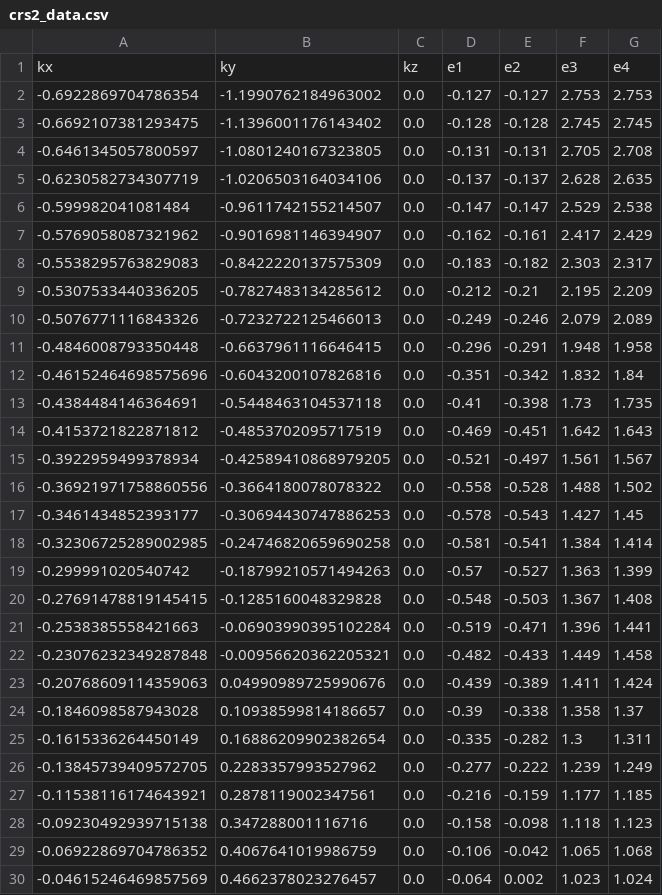
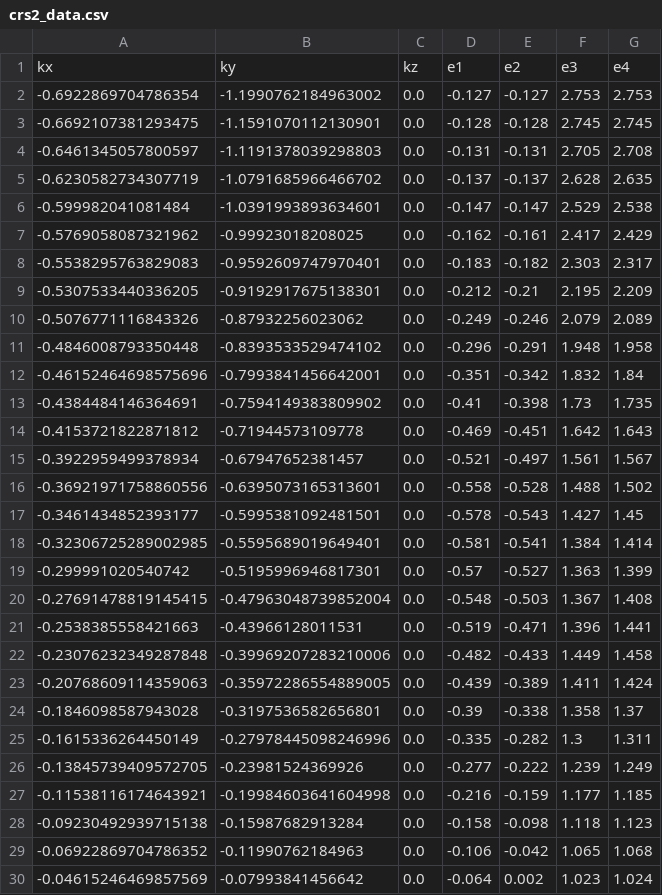
Before and after one commit to davifeliciano/kp_model_fit, a CSV file: data/csv/crs2_data.csv, drawn as a sheet; only a part is shown; the diff covers the shown part only.

```diff
--- a/data/csv/crs2_data.csv
+++ b/data/csv/crs2_data.csv
@@ -2,29 +2,29 @@ kx,ky,kz,e1,e2,e3,e4
 -0.6922869704786354,-1.1990762184963002,0.0,-0.127,-0.127,2.753,2.753
--0.6692107381293475,-1.1396001176143402,0.0,-0.128,-0.128,2.745,2.745
--0.6461345057800597,-1.0801240167323805,0.0,-0.131,-0.131,2.705,2.708
--0.6230582734307719,-1.0206503164034106,0.0,-0.137,-0.137,2.628,2.635
--0.599982041081484,-0.9611742155214507,0.0,-0.147,-0.147,2.529,2.538
--0.5769058087321962,-0.9016981146394907,0.0,-0.162,-0.161,2.417,2.429
--0.5538295763829083,-0.8422220137575309,0.0,-0.183,-0.182,2.303,2.317
--0.5307533440336205,-0.7827483134285612,0.0,-0.212,-0.21,2.195,2.209
--0.5076771116843326,-0.7232722125466013,0.0,-0.249,-0.246,2.079,2.089
--0.4846008793350448,-0.6637961116646415,0.0,-0.296,-0.291,1.948,1.958
--0.46152464698575696,-0.6043200107826816,0.0,-0.351,-0.342,1.832,1.84
--0.4384484146364691,-0.5448463104537118,0.0,-0.41,-0.398,1.73,1.735
--0.4153721822871812,-0.4853702095717519,0.0,-0.469,-0.451,1.642,1.643
--0.3922959499378934,-0.42589410868979205,0.0,-0.521,-0.497,1.561,1.567
--0.36921971758860556,-0.3664180078078322,0.0,-0.558,-0.528,1.488,1.502
--0.3461434852393177,-0.30694430747886253,0.0,-0.578,-0.543,1.427,1.45
--0.32306725289002985,-0.24746820659690258,0.0,-0.581,-0.541,1.384,1.414
--0.299991020540742,-0.18799210571494263,0.0,-0.57,-0.527,1.363,1.399
--0.27691478819145415,-0.1285160048329828,0.0,-0.548,-0.503,1.367,1.408
--0.2538385558421663,-0.06903990395102284,0.0,-0.519,-0.471,1.396,1.441
--0.23076232349287848,-0.00956620362205321,0.0,-0.482,-0.433,1.449,1.458
--0.20768609114359063,0.04990989725990676,0.0,-0.439,-0.389,1.411,1.424
--0.1846098587943028,0.10938599814186657,0.0,-0.39,-0.338,1.358,1.37
--0.1615336264450149,0.16886209902382654,0.0,-0.335,-0.282,1.3,1.311
--0.13845739409572705,0.2283357993527962,0.0,-0.277,-0.222,1.239,1.249
--0.11538116174643921,0.2878119002347561,0.0,-0.216,-0.159,1.177,1.185
--0.09230492939715138,0.347288001116716,0.0,-0.158,-0.098,1.118,1.123
--0.06922869704786352,0.4067641019986759,0.0,-0.106,-0.042,1.065,1.068
--0.04615246469857569,0.4662378023276457,0.0,-0.064,0.002,1.023,1.024
+-0.6692107381293475,-1.1591070112130901,0.0,-0.128,-0.128,2.745,2.745
+-0.6461345057800597,-1.1191378039298803,0.0,-0.131,-0.131,2.705,2.708
+-0.6230582734307719,-1.0791685966466702,0.0,-0.137,-0.137,2.628,2.635
+-0.599982041081484,-1.0391993893634601,0.0,-0.147,-0.147,2.529,2.538
+-0.5769058087321962,-0.99923018208025,0.0,-0.162,-0.161,2.417,2.429
+-0.5538295763829083,-0.9592609747970401,0.0,-0.183,-0.182,2.303,2.317
+-0.5307533440336205,-0.9192917675138301,0.0,-0.212,-0.21,2.195,2.209
+-0.5076771116843326,-0.87932256023062,0.0,-0.249,-0.246,2.079,2.089
+-0.4846008793350448,-0.8393533529474102,0.0,-0.296,-0.291,1.948,1.958
+-0.46152464698575696,-0.7993841456642001,0.0,-0.351,-0.342,1.832,1.84
+-0.4384484146364691,-0.7594149383809902,0.0,-0.41,-0.398,1.73,1.735
+-0.4153721822871812,-0.71944573109778,0.0,-0.469,-0.451,1.642,1.643
+-0.3922959499378934,-0.67947652381457,0.0,-0.521,-0.497,1.561,1.567
+-0.36921971758860556,-0.6395073165313601,0.0,-0.558,-0.528,1.488,1.502
+-0.3461434852393177,-0.5995381092481501,0.0,-0.578,-0.543,1.427,1.45
+-0.32306725289002985,-0.5595689019649401,0.0,-0.581,-0.541,1.384,1.414
+-0.299991020540742,-0.5195996946817301,0.0,-0.57,-0.527,1.363,1.399
+-0.27691478819145415,-0.47963048739852004,0.0,-0.548,-0.503,1.367,1.408
+-0.2538385558421663,-0.43966128011531,0.0,-0.519,-0.471,1.396,1.441
+-0.23076232349287848,-0.39969207283210006,0.0,-0.482,-0.433,1.449,1.458
+-0.20768609114359063,-0.35972286554889005,0.0,-0.439,-0.389,1.411,1.424
+-0.1846098587943028,-0.3197536582656801,0.0,-0.39,-0.338,1.358,1.37
+-0.1615336264450149,-0.27978445098246996,0.0,-0.335,-0.282,1.3,1.311
+-0.13845739409572705,-0.23981524369926,0.0,-0.277,-0.222,1.239,1.249
+-0.11538116174643921,-0.19984603641604998,0.0,-0.216,-0.159,1.177,1.185
+-0.09230492939715138,-0.15987682913284,0.0,-0.158,-0.098,1.118,1.123
+-0.06922869704786352,-0.11990762184963,0.0,-0.106,-0.042,1.065,1.068
+-0.04615246469857569,-0.07993841456642,0.0,-0.064,0.002,1.023,1.024
```
Also changed, not shown: 52 edited cells elsewhere in this file, data/csv/crse2_data.csv, results/crs2.csv, 9 other files.
